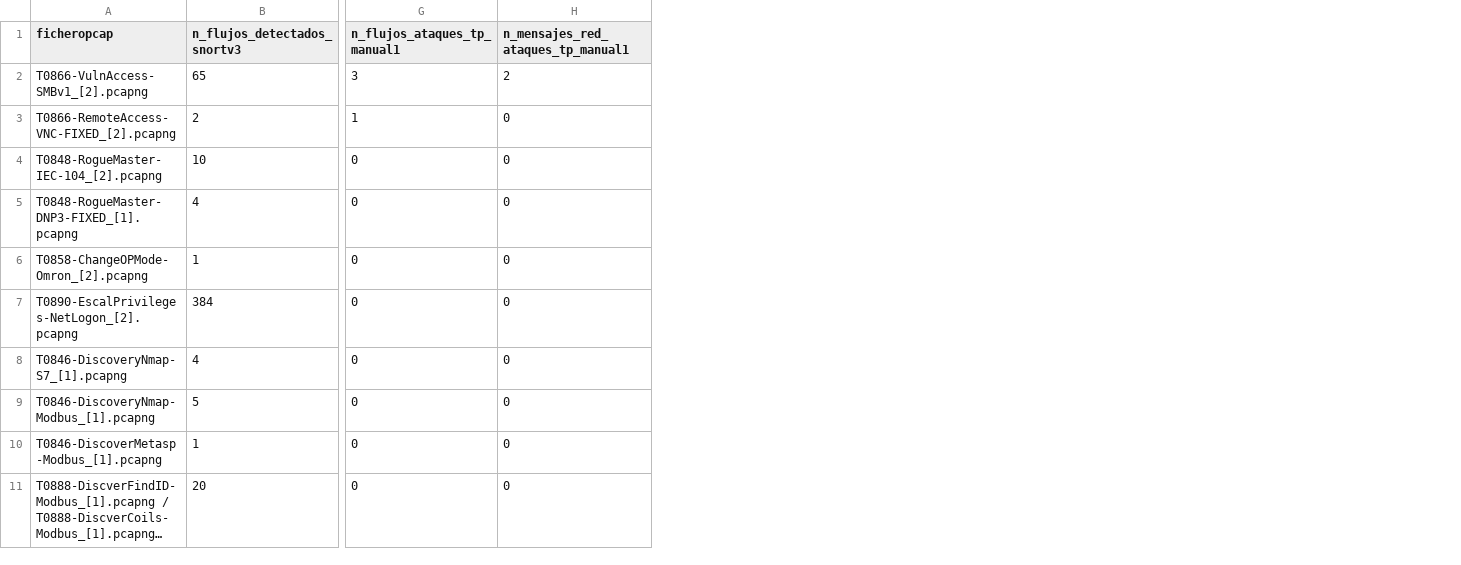
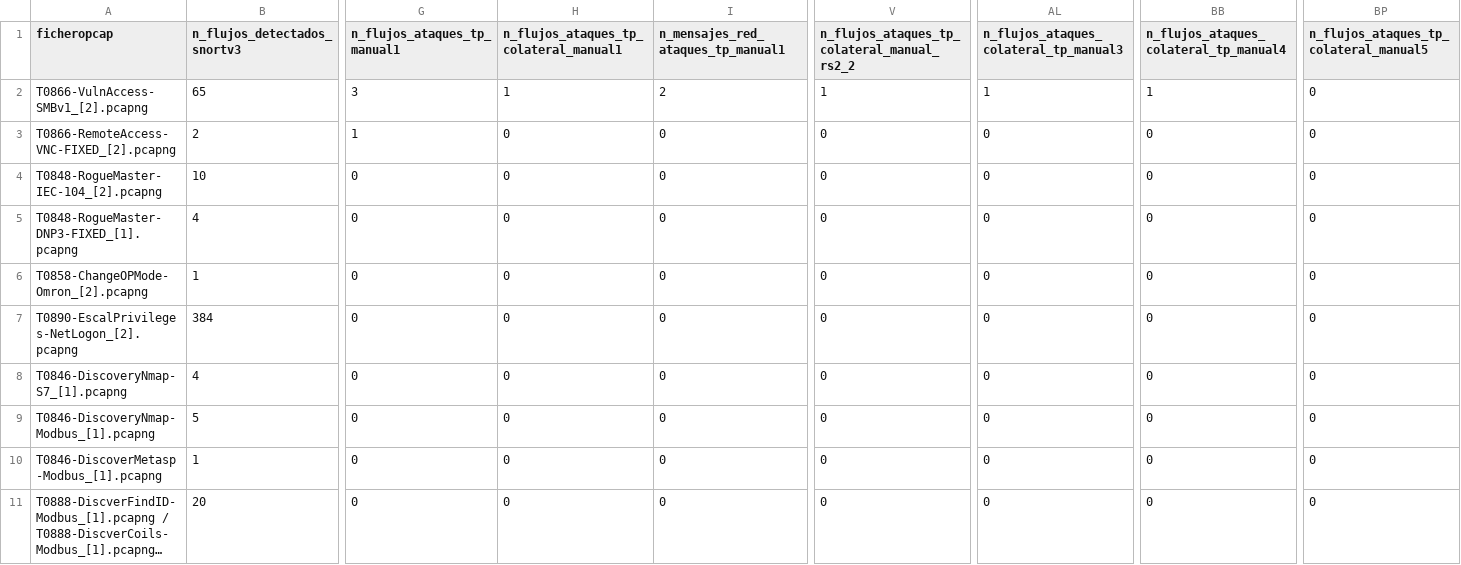
Before and after one commit to AmelendezC/TFG_ICS_ANDRES_MELENDEZ, a CSV file: TABLAS_BBDD/detecciones_snort.csv, drawn as a sheet; only a part is shown, gaps mark what is left out; long unchanged cells end in …; the diff names each change by its address in the sheet, - before the commit and + after, or states it on an @@ line.

```diff
--- a/TABLAS_BBDD/detecciones_snort.csv
+++ b/TABLAS_BBDD/detecciones_snort.csv
+column H, rows 1-11: n_flujos_ataques_tp_colateral_manual1 | 1 | 0 | 0 | 0 | 0 | 0 | 0 | 0 | 0 | 0
+column V, rows 1-11: n_flujos_ataques_tp_colateral_manual_rs2_2 | 1 | 0 | 0 | 0 | 0 | 0 | 0 | 0 | 0 | 0
+column AL, rows 1-11: n_flujos_ataques_colateral_tp_manual3 | 1 | 0 | 0 | 0 | 0 | 0 | 0 | 0 | 0 | 0
+column BB, rows 1-11: n_flujos_ataques_colateral_tp_manual4 | 1 | 0 | 0 | 0 | 0 | 0 | 0 | 0 | 0 | 0
+column BP, rows 1-11: n_flujos_ataques_tp_colateral_manual5 | 0 | 0 | 0 | 0 | 0 | 0 | 0 | 0 | 0 | 0
```
Also changed, not shown: TABLAS_BBDD/caracterizacion_pcaps_ataque.csv.
